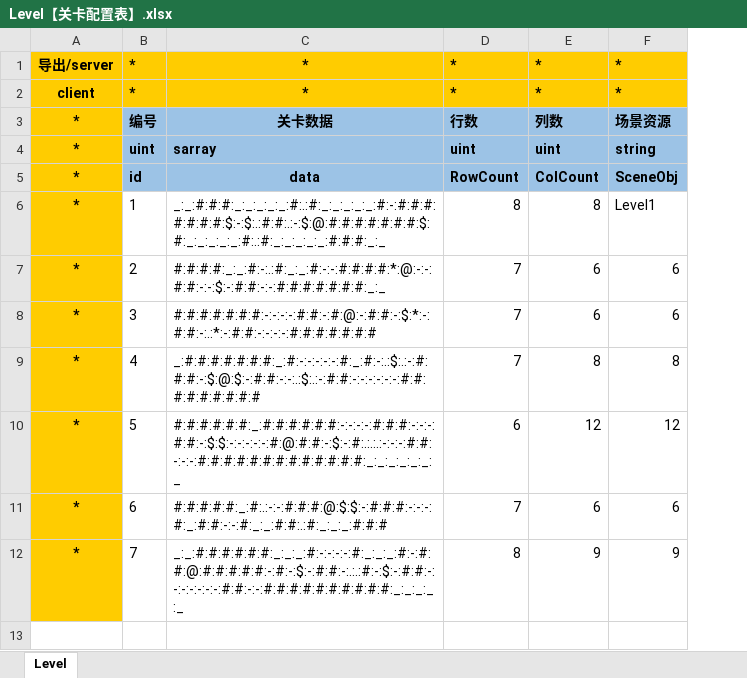
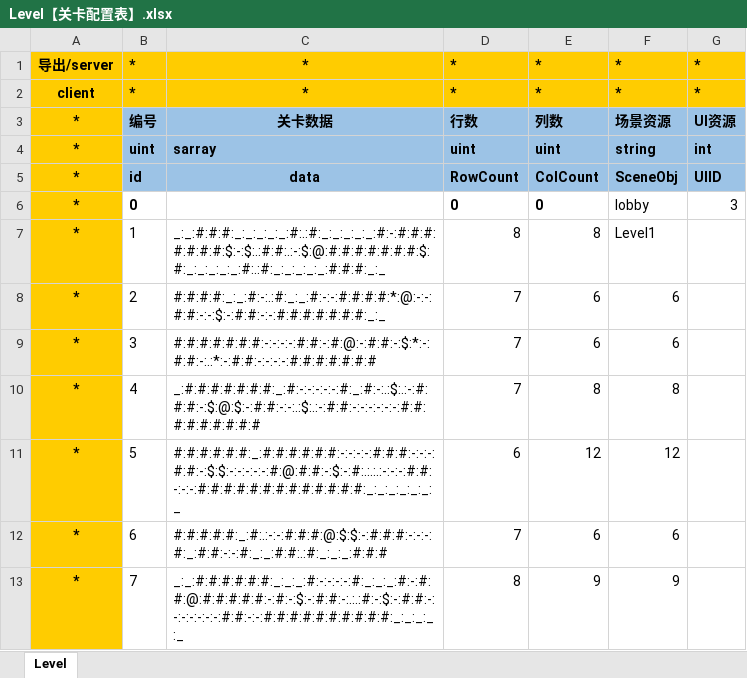
Before and after one commit to xiexx-game/xsf, an Excel workbook: config/Level【关卡配置表】.xlsx, sheet Level, drawn as a sheet; values as stored, in another font and other column widths than the file's, no borders; addresses are those after the commit; the diff names each change by its address in the sheet, - before the commit and + after, or states it on an @@ line.

```diff
--- a/config/Level【关卡配置表】.xlsx (sheet Level)
+++ b/config/Level【关卡配置表】.xlsx (sheet Level)
+column G, rows 1-5: * | * | UI资源 | int | UIID
+row 6: * | 0 |  | 0 | 0 | lobby | 3
```
Also changed, not shown: 14 other files.
